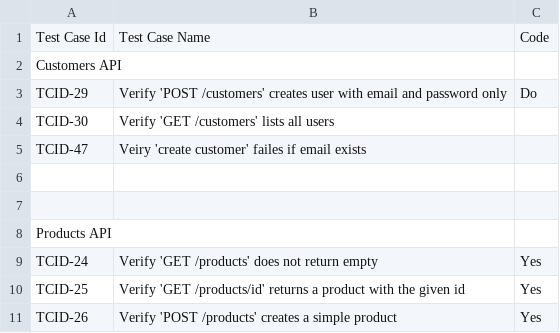
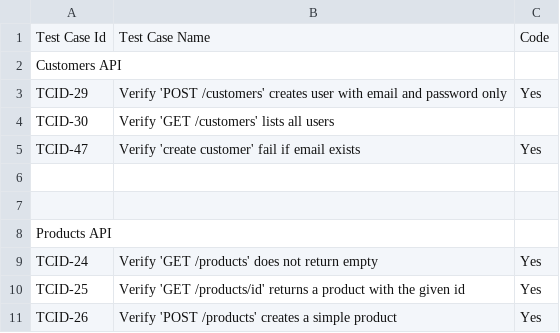
Before and after one commit to igor-va/qa-edu-woocomm, a CSV file: docs/TestCasesList.csv, drawn as a sheet; only a part is shown.

```diff
--- a/docs/TestCasesList.csv
+++ b/docs/TestCasesList.csv
@@ -2,5 +2,5 @@ Test Case Id,Test Case Name,Code
 Customers API,,
-TCID-29,Verify 'POST /customers' creates user with email and password only,Do
+TCID-29,Verify 'POST /customers' creates user with email and password only,Yes
 TCID-30,Verify 'GET /customers' lists all users,
-TCID-47,Veiry 'create customer' failes if email exists,
+TCID-47,Verify 'create customer' fail if email exists,Yes
 ,,
```
Also changed, not shown: 2 other files.
